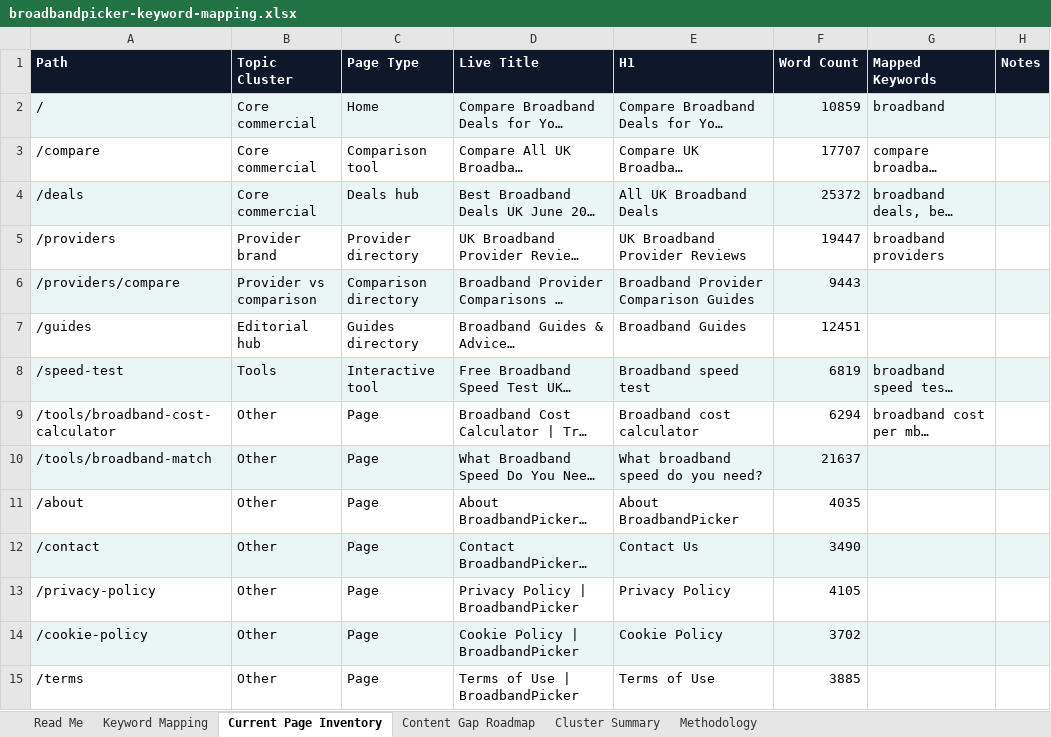
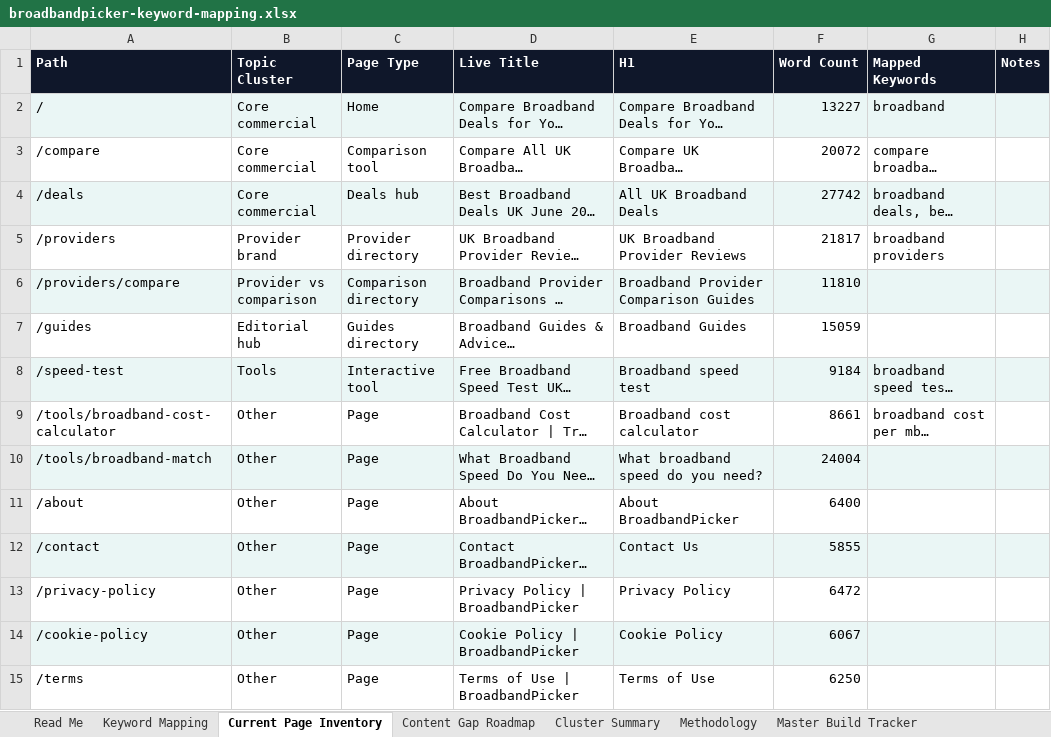
Before and after one commit to sahilsayed-ielts/broadbandpicker, an Excel workbook: docs/broadbandpicker-keyword-mapping.xlsx, sheet Current Page Inventory, drawn as a sheet; only a part is shown; long unchanged cells end in …; values as stored, in another font and other column widths than the file's, no borders; table styles not drawn; the diff covers the shown part only; the diff names each change by its address in the sheet, - before the commit and + after, or states it on an @@ line.

```diff
--- a/docs/broadbandpicker-keyword-mapping.xlsx (sheet Current Page Inventory)
+++ b/docs/broadbandpicker-keyword-mapping.xlsx (sheet Current Page Inventory)
+sheet tab: Master Build Tracker
-F2 (Word Count): 10859
+F2 (Word Count): 13227
-F3 (Word Count): 17707
+F3 (Word Count): 20072
-F4 (Word Count): 25372
+F4 (Word Count): 27742
-F5 (Word Count): 19447
+F5 (Word Count): 21817
-F6 (Word Count): 9443
+F6 (Word Count): 11810
-F7 (Word Count): 12451
+F7 (Word Count): 15059
-F8 (Word Count): 6819
+F8 (Word Count): 9184
-F9 (Word Count): 6294
+F9 (Word Count): 8661
-F10 (Word Count): 21637
+F10 (Word Count): 24004
-F11 (Word Count): 4035
+F11 (Word Count): 6400
-F12 (Word Count): 3490
+F12 (Word Count): 5855
-F13 (Word Count): 4105
+F13 (Word Count): 6472
-F14 (Word Count): 3702
+F14 (Word Count): 6067
-F15 (Word Count): 3885
+F15 (Word Count): 6250
```
Also changed, not shown: 129 edited cells elsewhere in this sheet, other sheet tabs, docs/master-build-tracker.xlsx, 18 other files.
